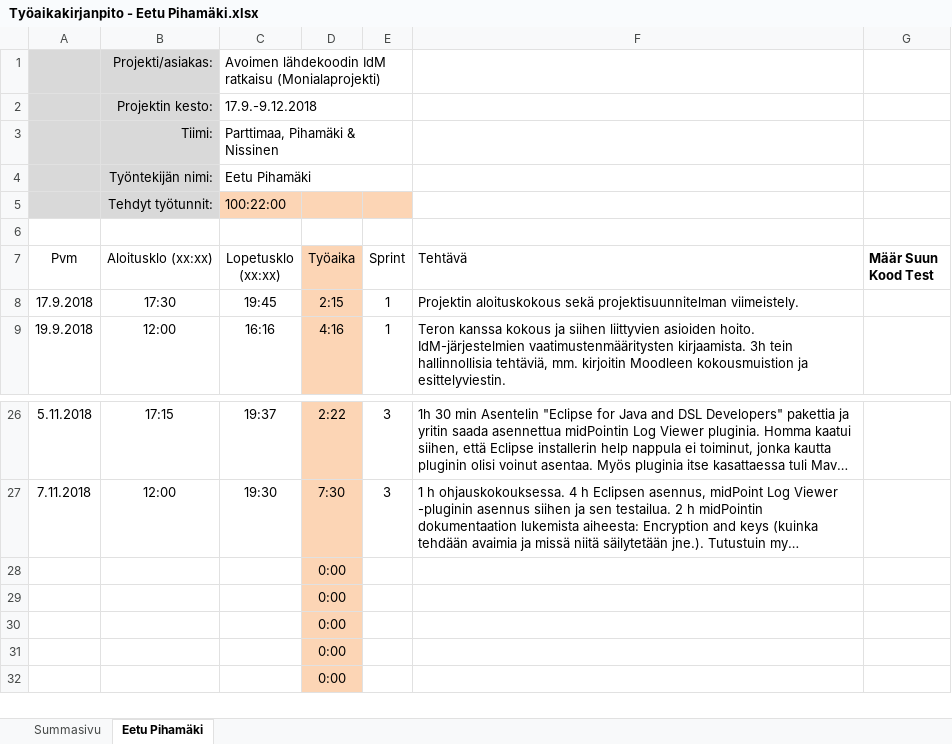
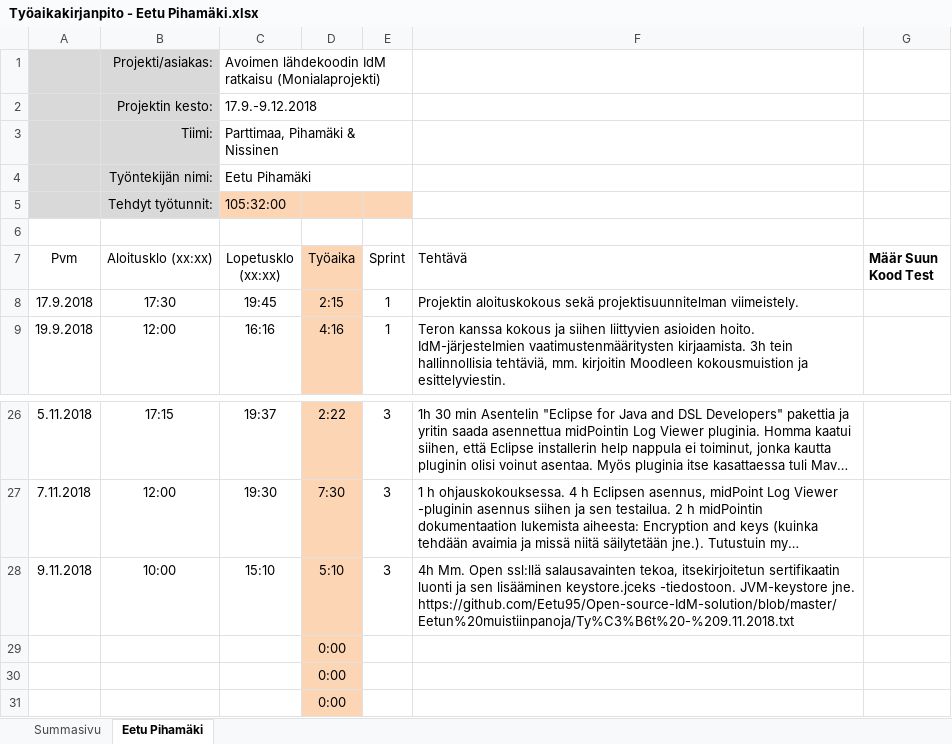
Before and after one commit to Eetu95/Open-source-IdM-solution, an Excel workbook: Työaikakirjanpidot/Työaikakirjanpito - Eetu Pihamäki.xlsx, sheet Eetu Pihamäki, drawn as a sheet; only a part is shown, gaps mark what is left out; the shorter side is filled out with more unchanged rows; long unchanged cells end in …; values as stored, in another font and other column widths than the file's, no borders; table styles not drawn; removed rows and columns are numbered as before the commit, all else as after; the diff names each change by its address in the sheet, - before the commit and + after, or states it on an @@ line.

Commit message:
Add files via upload

```diff
--- a/Työaikakirjanpidot/Työaikakirjanpito - Eetu Pihamäki.xlsx (sheet Eetu Pihamäki)
+++ b/Työaikakirjanpidot/Työaikakirjanpito - Eetu Pihamäki.xlsx (sheet Eetu Pihamäki)
-C5 (Lopetusklo (xx:xx)): 100:22:00
+C5 (Lopetusklo (xx:xx)): 105:32:00
-row 28:  |  |  | 0:00
+row 28: 9.11.2018 | 10:00 | 15:10 | 5:10 | 3 | 4h Mm. Open ssl:llä salausavainten tekoa, itsekirjoitetun sertifikaatin luonti ja sen lisääminen keystore.jceks -tiedostoon. JVM-keystore jne. https://github.com/Eetu95/Open-source-IdM-solution/blob/master/Eetun%20muistiinpanoja/Ty%C3%B6t%20-%209.11.2018.txt
```
Also changed, not shown: sheet Summasivu.
